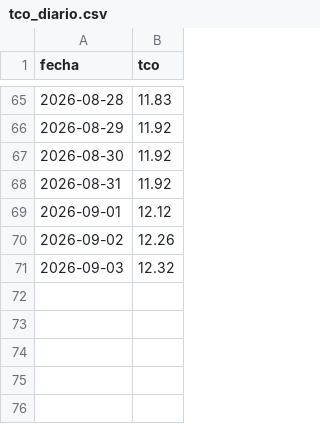
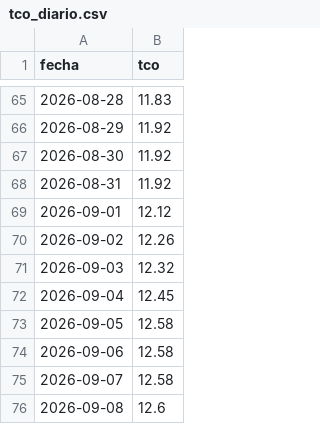
Before and after one commit to RhomDan/tipo_cambio_oficial_bcb, a CSV file: tco_diario.csv, drawn as a sheet; only a part is shown, gaps mark what is left out.

```diff
--- a/tco_diario.csv
+++ b/tco_diario.csv
@@ -71 +71,6 @@ fecha,tco
 2026-09-03,12.32
+2026-09-04,12.45
+2026-09-05,12.58
+2026-09-06,12.58
+2026-09-07,12.58
+2026-09-08,12.6
```
Also changed, not shown: 7 other files.
